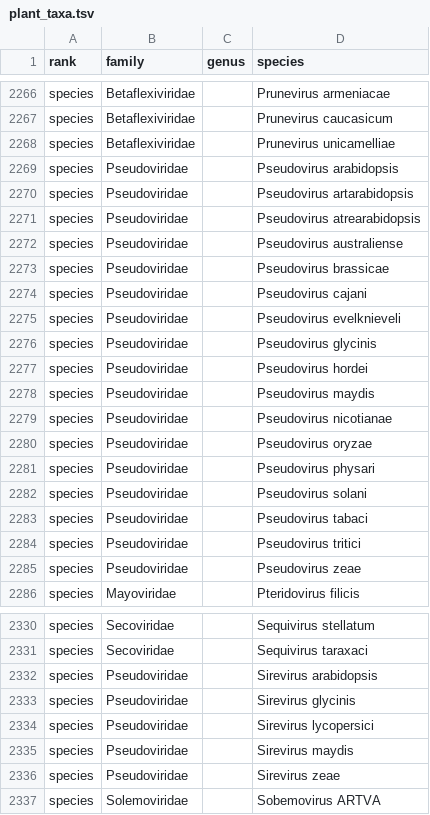
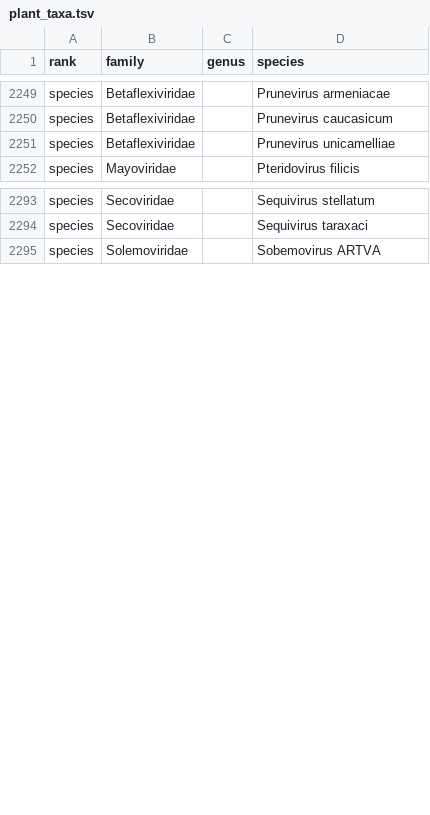
Before and after one commit to zhangwenda0518/plant_virus_db_pipeline, a TSV file: docs/phylo/data/plant_taxa.tsv, drawn as a sheet; only a part is shown, gaps mark what is left out; the diff covers the shown part only; the diff names each change by its address in the sheet, - before the commit and + after, or states it on an @@ line.

Commit message:
fix(taxonomy): 植物病毒口径收紧 48→42 科 + VMR 引号解析修复 + 增量黑名单 + 站点全量数字同步
- build_taxonomy: PLANT_HOST_SOURCES 收紧为 {plants, invertebrates, plants}；
  黑名单 +Atkinsviridae/Solspiviridae/Ambiguiviridae（仅 (S) 分离来源）+
  Metaviridae/Pseudoviridae（内源逆转录转座子）+Pestiviridae（单条检出存疑，精选记录保留）；
  修复 load_plant_species 手工 split 未剥 CSV 引号导致 invertebrates-plants 记录全部丢失的隐性 bug
- C4: PHAGE/FUNGAL/ENDOGENOUS 黑名单同步扩展；U1: database_merge 入库前科级拦截（50 科）
- monthly_update: 新增 Phase 4.5 dashboard 重生成；generate_dashboard_stats 属级同口径过滤
- 基线 42 科/200 属/2,637 种；Full/Ref 均 42/42 满 coverage、属 198/200（Lumovirus 精选表补列）
- 站点: dashboard_stats/taxonomy_tree/reference 页/phylo 页/门户 meta/help 文档 全部同步；
  pipeline README §4.4-4.8 批次混用修复（表4-4/4-5、图4-1 统一现行批次）

```diff
--- a/docs/phylo/data/plant_taxa.tsv
+++ b/docs/phylo/data/plant_taxa.tsv
-row 2269: species | Pseudoviridae |  | Pseudovirus arabidopsis
-row 2270: species | Pseudoviridae |  | Pseudovirus artarabidopsis
-row 2271: species | Pseudoviridae |  | Pseudovirus atrearabidopsis
-row 2272: species | Pseudoviridae |  | Pseudovirus australiense
-row 2273: species | Pseudoviridae |  | Pseudovirus brassicae
-row 2274: species | Pseudoviridae |  | Pseudovirus cajani
-row 2275: species | Pseudoviridae |  | Pseudovirus evelknieveli
-row 2276: species | Pseudoviridae |  | Pseudovirus glycinis
-row 2277: species | Pseudoviridae |  | Pseudovirus hordei
-row 2278: species | Pseudoviridae |  | Pseudovirus maydis
-row 2279: species | Pseudoviridae |  | Pseudovirus nicotianae
-row 2280: species | Pseudoviridae |  | Pseudovirus oryzae
-row 2281: species | Pseudoviridae |  | Pseudovirus physari
-row 2282: species | Pseudoviridae |  | Pseudovirus solani
-row 2283: species | Pseudoviridae |  | Pseudovirus tabaci
-row 2284: species | Pseudoviridae |  | Pseudovirus tritici
-row 2285: species | Pseudoviridae |  | Pseudovirus zeae
-row 2332: species | Pseudoviridae |  | Sirevirus arabidopsis
-row 2333: species | Pseudoviridae |  | Sirevirus glycinis
-row 2334: species | Pseudoviridae |  | Sirevirus lycopersici
-row 2335: species | Pseudoviridae |  | Sirevirus maydis
-row 2336: species | Pseudoviridae |  | Sirevirus zeae
```
Also changed, not shown: 39 removed rows elsewhere in this file, 45 other files.
